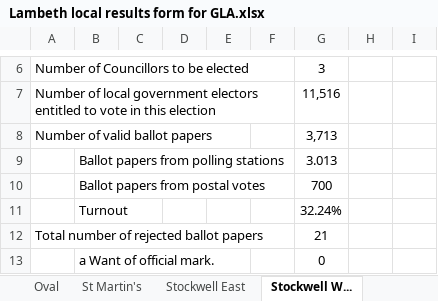
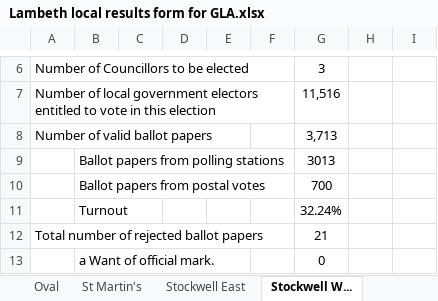
Before and after one commit to joeheywood/london-elections-2026, an Excel workbook: data/Completed Forms/Lambeth local results form for GLA.xlsx, sheet Stockwell W..., drawn as a sheet; only a part is shown, gaps mark what is left out; values as stored, in another font and other column widths than the file's, no borders; conditional formats not drawn; the diff names each change by its address in the sheet, - before the commit and + after, or states it on an @@ line.

```diff
--- a/data/Completed Forms/Lambeth local results form for GLA.xlsx (sheet Stockwell W...)
+++ b/data/Completed Forms/Lambeth local results form for GLA.xlsx (sheet Stockwell W...)
-G9: 3.013
+G9: 3013
```
Also changed, not shown: data/Completed Forms/Bromley local results form - LOCALS 2026.xlsx, data/Completed Forms/GLA - Hammersmith and Fulham local results form.xlsx, 6 other files.
